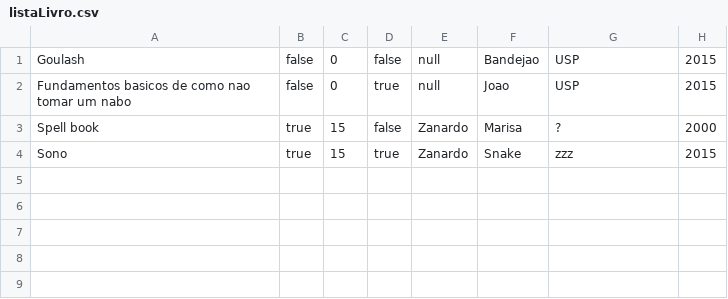
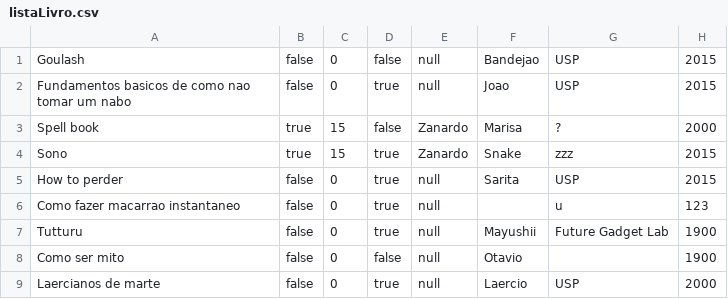
Before and after one commit to MiyazakiLuiz/Biblioteca, a CSV file: Biblioteca/listaLivro.csv, drawn as a sheet; the diff names each change by its address in the sheet, - before the commit and + after, or states it on an @@ line.

```diff
--- a/Biblioteca/listaLivro.csv
+++ b/Biblioteca/listaLivro.csv
+row 5: How to perder | false | 0 | true | null | Sarita | USP | 2015
+row 6: Como fazer macarrao instantaneo | false | 0 | true | null |  | u | 123
+row 7: Tutturu | false | 0 | true | null | Mayushii | Future Gadget Lab | 1900
+row 8: Como ser mito | false | 0 | false | null | Otavio |  | 1900
+row 9: Laercianos de marte | false | 0 | true | null | Laercio | USP | 2000
```
Also changed, not shown: Biblioteca/listaPessoa.csv, 4 other files.
